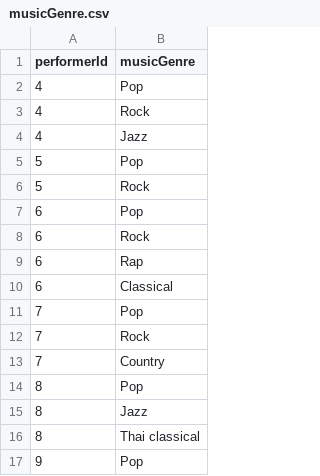
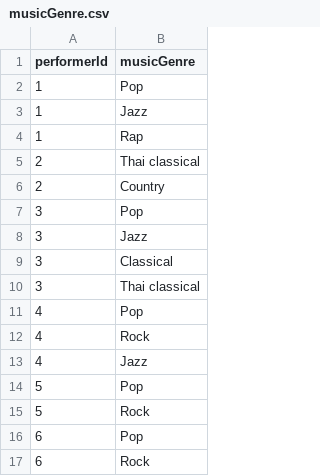
Before and after one commit to Sav-eng/band-finder, a CSV file: data/musicGenre.csv, drawn as a sheet; only a part is shown; the shorter side is filled out with more unchanged rows; the diff names each change by its address in the sheet, - before the commit and + after, or states it on an @@ line.

Commit message:
Add all performer musicGenre

```diff
--- a/data/musicGenre.csv
+++ b/data/musicGenre.csv
+row 2: 1 | Pop
+row 3: 1 | Jazz
+row 4: 1 | Rap
+row 5: 2 | Thai classical
+row 6: 2 | Country
+row 7: 3 | Pop
+row 8: 3 | Jazz
+row 9: 3 | Classical
+row 10: 3 | Thai classical
```
